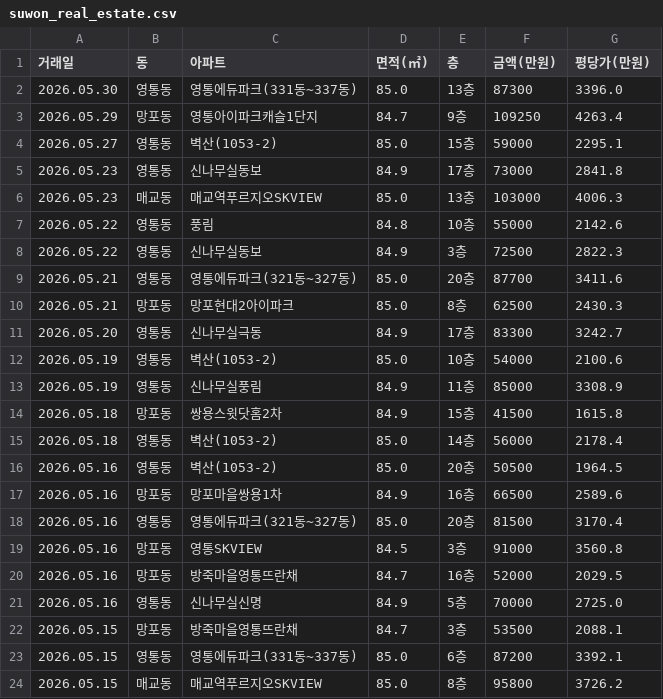
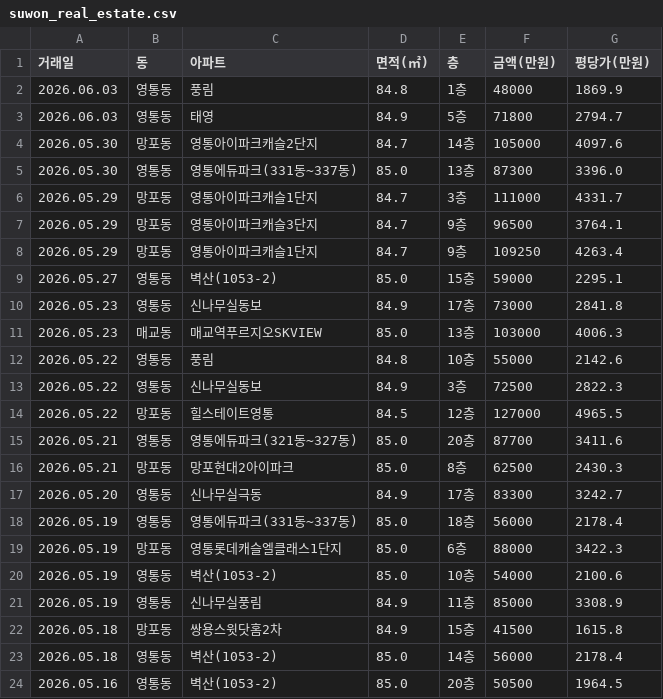
Before and after one commit to gamechris98-sketch/suwon-real-estate, a CSV file: suwon_real_estate.csv, drawn as a sheet; only a part is shown; the shorter side is filled out with more unchanged rows; the diff names each change by its address in the sheet, - before the commit and + after, or states it on an @@ line.

```diff
--- a/suwon_real_estate.csv
+++ b/suwon_real_estate.csv
+row 2: 2026.06.03 | 영통동 | 풍림 | 84.8 | 1층 | 48000 | 1869.9
+row 3: 2026.06.03 | 영통동 | 태영 | 84.9 | 5층 | 71800 | 2794.7
+row 4: 2026.05.30 | 망포동 | 영통아이파크캐슬2단지 | 84.7 | 14층 | 105000 | 4097.6
+row 6: 2026.05.29 | 망포동 | 영통아이파크캐슬1단지 | 84.7 | 3층 | 111000 | 4331.7
+row 7: 2026.05.29 | 망포동 | 영통아이파크캐슬3단지 | 84.7 | 9층 | 96500 | 3764.1
+row 14: 2026.05.22 | 망포동 | 힐스테이트영통 | 84.5 | 12층 | 127000 | 4965.5
+row 18: 2026.05.19 | 영통동 | 영통에듀파크(331동~337동) | 85.0 | 18층 | 56000 | 2178.4
+row 19: 2026.05.19 | 망포동 | 영통롯데캐슬엘클래스1단지 | 85.0 | 6층 | 88000 | 3422.3
```
Also changed, not shown: 1 other file.
